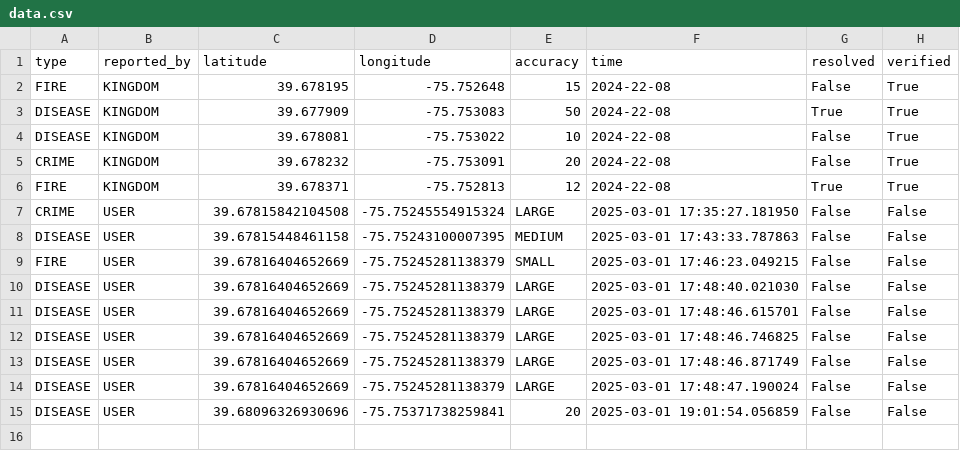
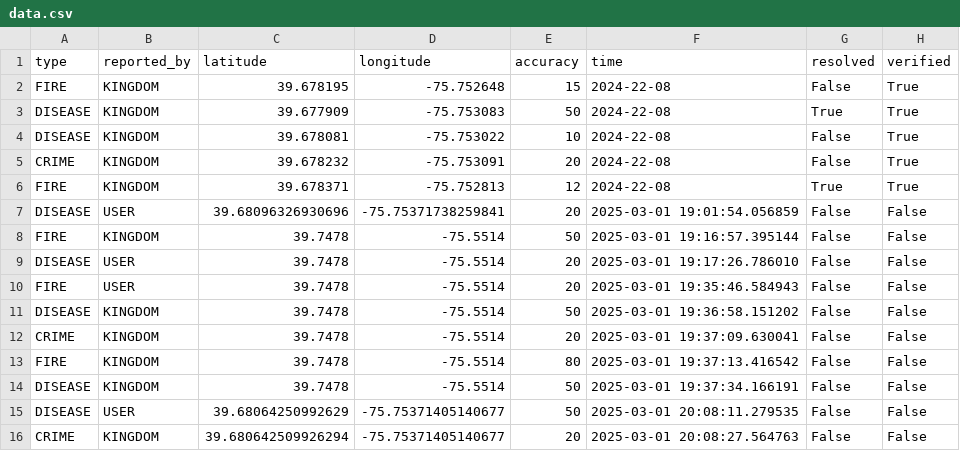
Before and after one commit to SalvatoreLaMarca1/HenHacks, a CSV file: data.csv, drawn as a sheet.

```diff
--- a/data.csv
+++ b/data.csv
@@ -6,10 +6,11 @@ CRIME,KINGDOM,39.678232,-75.753091,20,2024-22-08,False,True
 FIRE,KINGDOM,39.678371,-75.752813,12,2024-22-08,True,True
-CRIME,USER,39.67815842104508,-75.75245554915324,LARGE,2025-03-01 17:35:27.181950,False,False
-DISEASE,USER,39.67815448461158,-75.75243100007395,MEDIUM,2025-03-01 17:43:33.787863,False,False
-FIRE,USER,39.67816404652669,-75.75245281138379,SMALL,2025-03-01 17:46:23.049215,False,False
-DISEASE,USER,39.67816404652669,-75.75245281138379,LARGE,2025-03-01 17:48:40.021030,False,False
-DISEASE,USER,39.67816404652669,-75.75245281138379,LARGE,2025-03-01 17:48:46.615701,False,False
-DISEASE,USER,39.67816404652669,-75.75245281138379,LARGE,2025-03-01 17:48:46.746825,False,False
-DISEASE,USER,39.67816404652669,-75.75245281138379,LARGE,2025-03-01 17:48:46.871749,False,False
-DISEASE,USER,39.67816404652669,-75.75245281138379,LARGE,2025-03-01 17:48:47.190024,False,False
 DISEASE,USER,39.68096326930696,-75.75371738259841,20,2025-03-01 19:01:54.056859,False,False
+FIRE,KINGDOM,39.7478,-75.5514,50,2025-03-01 19:16:57.395144,False,False
+DISEASE,USER,39.7478,-75.5514,20,2025-03-01 19:17:26.786010,False,False
+FIRE,USER,39.7478,-75.5514,20,2025-03-01 19:35:46.584943,False,False
+DISEASE,KINGDOM,39.7478,-75.5514,50,2025-03-01 19:36:58.151202,False,False
+CRIME,KINGDOM,39.7478,-75.5514,20,2025-03-01 19:37:09.630041,False,False
+FIRE,KINGDOM,39.7478,-75.5514,80,2025-03-01 19:37:13.416542,False,False
+DISEASE,KINGDOM,39.7478,-75.5514,50,2025-03-01 19:37:34.166191,False,False
+DISEASE,USER,39.68064250992629,-75.75371405140677,50,2025-03-01 20:08:11.279535,False,False
+CRIME,KINGDOM,39.680642509926294,-75.75371405140677,20,2025-03-01 20:08:27.564763,False,False
```
Also changed, not shown: 1 other file.
